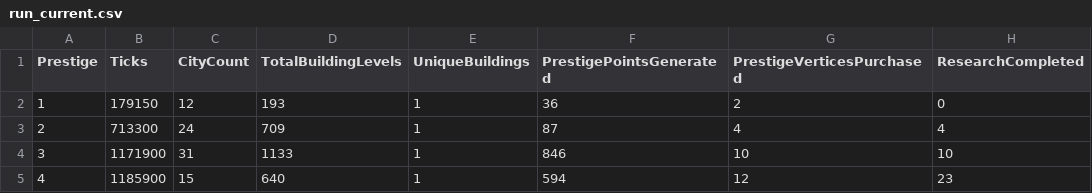
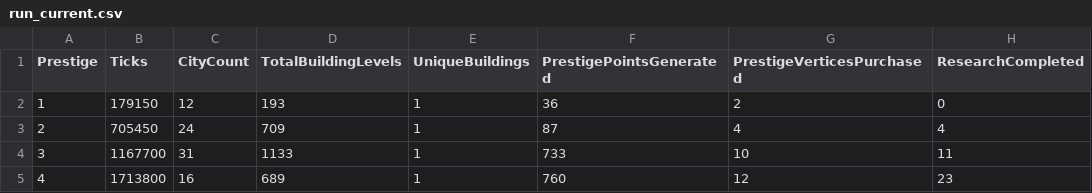
Before and after one commit to Danakh/SettlersOfIdlestan, a CSV file: SOITests/saves/run_current.csv, drawn as a sheet; only a part is shown; the diff names each change by its address in the sheet, - before the commit and + after, or states it on an @@ line.

```diff
--- a/SOITests/saves/run_current.csv
+++ b/SOITests/saves/run_current.csv
-B3 (Ticks): 713300
+B3 (Ticks): 705450
-B4 (Ticks): 1171900
+B4 (Ticks): 1167700
-F4 (PrestigePointsGenerated): 846
+F4 (PrestigePointsGenerated): 733
-H4 (ResearchCompleted): 10
+H4 (ResearchCompleted): 11
-B5 (Ticks): 1185900
+B5 (Ticks): 1713800
-C5 (CityCount): 15
+C5 (CityCount): 16
-D5 (TotalBuildingLevels): 640
+D5 (TotalBuildingLevels): 689
-F5 (PrestigePointsGenerated): 594
+F5 (PrestigePointsGenerated): 760
```
Also changed, not shown: 2 other files.
